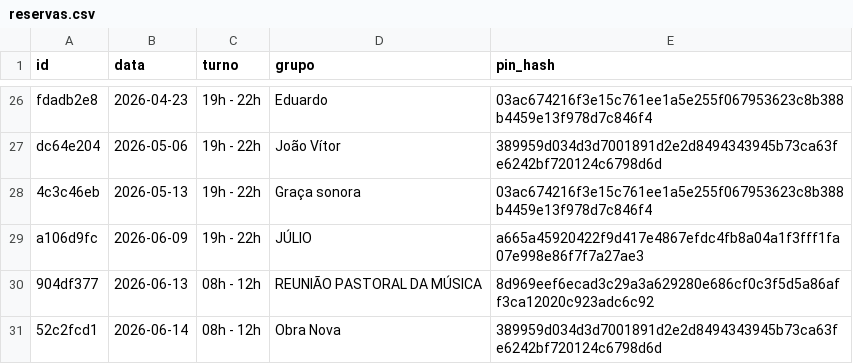
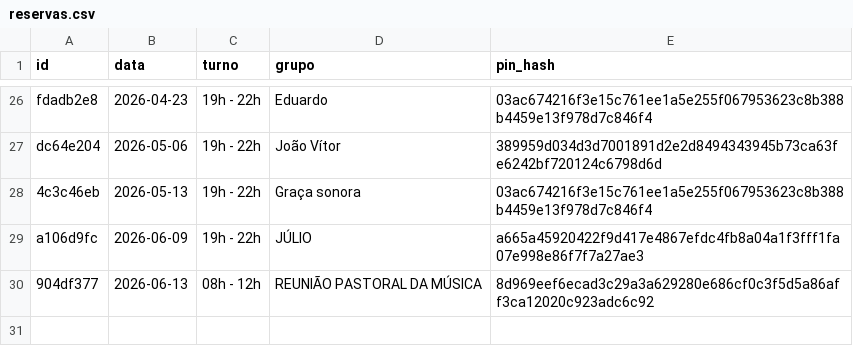
Before and after one commit to marcusandre-bot/reserva-sala-ensaios, a CSV file: reservas.csv, drawn as a sheet; only a part is shown, gaps mark what is left out.

Commit message:
Atualiza reservas.csv

```diff
--- a/reservas.csv
+++ b/reservas.csv
@@ -30,2 +30 @@ a106d9fc,2026-06-09,19h - 22h,JÚLIO,a665a45920422f9d417e4867efdc4fb8a04a1f3fff1
 904df377,2026-06-13,08h - 12h,REUNIÃO PASTORAL DA MÚSICA,8d969eef6ecad3c29a3a629280e686cf0c3f5d5a86aff3ca12020c923adc6c92
-52c2fcd1,2026-06-14,08h - 12h,Obra Nova,389959d034d3d7001891d2e2d8494343945b73ca63fe6242bf720124c6798d6d
```
